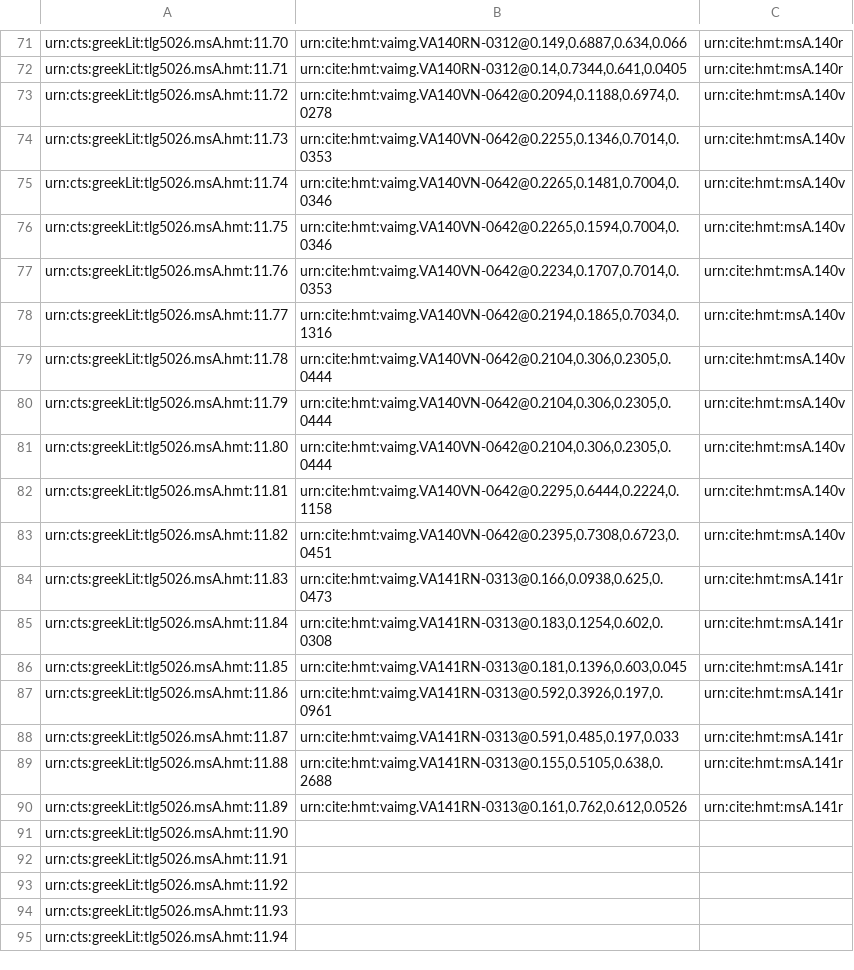
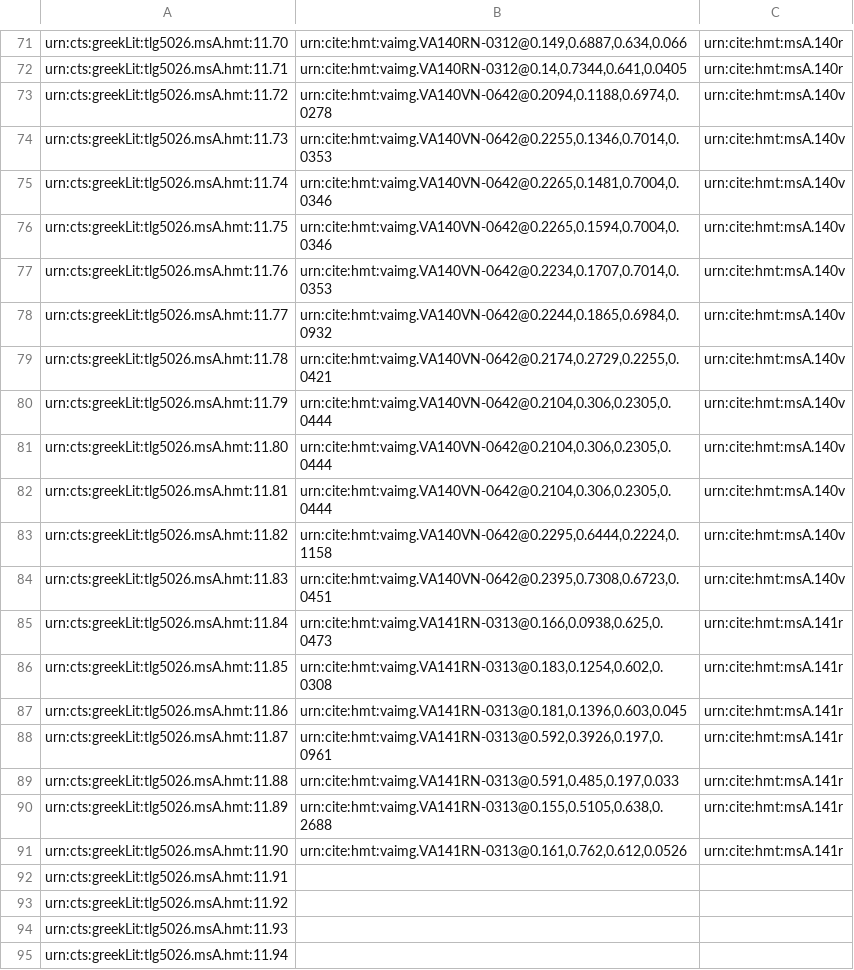
Before and after one commit to HCMID/closed-hmt-iliad11, a CSV file: Collections/data/venA-mainScholia.csv, drawn as a sheet; only a part is shown, gaps mark what is left out.

Commit message:
Update venA-mainScholia.csv

```diff
--- a/Collections/data/venA-mainScholia.csv
+++ b/Collections/data/venA-mainScholia.csv
@@ -77,16 +77,16 @@ urn:cts:greekLit:tlg5026.msA.hmt:11.75,"urn:cite:hmt:vaimg.VA140VN-0642@0.2265,0
 urn:cts:greekLit:tlg5026.msA.hmt:11.76,"urn:cite:hmt:vaimg.VA140VN-0642@0.2234,0.1707,0.7014,0.0353",urn:cite:hmt:msA.140v
-urn:cts:greekLit:tlg5026.msA.hmt:11.77,"urn:cite:hmt:vaimg.VA140VN-0642@0.2194,0.1865,0.7034,0.1316",urn:cite:hmt:msA.140v
-urn:cts:greekLit:tlg5026.msA.hmt:11.78,"urn:cite:hmt:vaimg.VA140VN-0642@0.2104,0.306,0.2305,0.0444",urn:cite:hmt:msA.140v
+urn:cts:greekLit:tlg5026.msA.hmt:11.77,"urn:cite:hmt:vaimg.VA140VN-0642@0.2244,0.1865,0.6984,0.0932",urn:cite:hmt:msA.140v
+urn:cts:greekLit:tlg5026.msA.hmt:11.78,"urn:cite:hmt:vaimg.VA140VN-0642@0.2174,0.2729,0.2255,0.0421",urn:cite:hmt:msA.140v
 urn:cts:greekLit:tlg5026.msA.hmt:11.79,"urn:cite:hmt:vaimg.VA140VN-0642@0.2104,0.306,0.2305,0.0444",urn:cite:hmt:msA.140v
 urn:cts:greekLit:tlg5026.msA.hmt:11.80,"urn:cite:hmt:vaimg.VA140VN-0642@0.2104,0.306,0.2305,0.0444",urn:cite:hmt:msA.140v
-urn:cts:greekLit:tlg5026.msA.hmt:11.81,"urn:cite:hmt:vaimg.VA140VN-0642@0.2295,0.6444,0.2224,0.1158",urn:cite:hmt:msA.140v
-urn:cts:greekLit:tlg5026.msA.hmt:11.82,"urn:cite:hmt:vaimg.VA140VN-0642@0.2395,0.7308,0.6723,0.0451",urn:cite:hmt:msA.140v
-urn:cts:greekLit:tlg5026.msA.hmt:11.83,"urn:cite:hmt:vaimg.VA141RN-0313@0.166,0.0938,0.625,0.0473",urn:cite:hmt:msA.141r
-urn:cts:greekLit:tlg5026.msA.hmt:11.84,"urn:cite:hmt:vaimg.VA141RN-0313@0.183,0.1254,0.602,0.0308",urn:cite:hmt:msA.141r
-urn:cts:greekLit:tlg5026.msA.hmt:11.85,"urn:cite:hmt:vaimg.VA141RN-0313@0.181,0.1396,0.603,0.045",urn:cite:hmt:msA.141r
-urn:cts:greekLit:tlg5026.msA.hmt:11.86,"urn:cite:hmt:vaimg.VA141RN-0313@0.592,0.3926,0.197,0.0961",urn:cite:hmt:msA.141r
-urn:cts:greekLit:tlg5026.msA.hmt:11.87,"urn:cite:hmt:vaimg.VA141RN-0313@0.591,0.485,0.197,0.033",urn:cite:hmt:msA.141r
-urn:cts:greekLit:tlg5026.msA.hmt:11.88,"urn:cite:hmt:vaimg.VA141RN-0313@0.155,0.5105,0.638,0.2688",urn:cite:hmt:msA.141r
-urn:cts:greekLit:tlg5026.msA.hmt:11.89,"urn:cite:hmt:vaimg.VA141RN-0313@0.161,0.762,0.612,0.0526",urn:cite:hmt:msA.141r
-urn:cts:greekLit:tlg5026.msA.hmt:11.90,"",
+urn:cts:greekLit:tlg5026.msA.hmt:11.81,"urn:cite:hmt:vaimg.VA140VN-0642@0.2104,0.306,0.2305,0.0444",urn:cite:hmt:msA.140v
+urn:cts:greekLit:tlg5026.msA.hmt:11.82,"urn:cite:hmt:vaimg.VA140VN-0642@0.2295,0.6444,0.2224,0.1158",urn:cite:hmt:msA.140v
+urn:cts:greekLit:tlg5026.msA.hmt:11.83,"urn:cite:hmt:vaimg.VA140VN-0642@0.2395,0.7308,0.6723,0.0451",urn:cite:hmt:msA.140v
+urn:cts:greekLit:tlg5026.msA.hmt:11.84,"urn:cite:hmt:vaimg.VA141RN-0313@0.166,0.0938,0.625,0.0473",urn:cite:hmt:msA.141r
+urn:cts:greekLit:tlg5026.msA.hmt:11.85,"urn:cite:hmt:vaimg.VA141RN-0313@0.183,0.1254,0.602,0.0308",urn:cite:hmt:msA.141r
+urn:cts:greekLit:tlg5026.msA.hmt:11.86,"urn:cite:hmt:vaimg.VA141RN-0313@0.181,0.1396,0.603,0.045",urn:cite:hmt:msA.141r
+urn:cts:greekLit:tlg5026.msA.hmt:11.87,"urn:cite:hmt:vaimg.VA141RN-0313@0.592,0.3926,0.197,0.0961",urn:cite:hmt:msA.141r
+urn:cts:greekLit:tlg5026.msA.hmt:11.88,"urn:cite:hmt:vaimg.VA141RN-0313@0.591,0.485,0.197,0.033",urn:cite:hmt:msA.141r
+urn:cts:greekLit:tlg5026.msA.hmt:11.89,"urn:cite:hmt:vaimg.VA141RN-0313@0.155,0.5105,0.638,0.2688",urn:cite:hmt:msA.141r
+urn:cts:greekLit:tlg5026.msA.hmt:11.90,"urn:cite:hmt:vaimg.VA141RN-0313@0.161,0.762,0.612,0.0526",urn:cite:hmt:msA.141r
 urn:cts:greekLit:tlg5026.msA.hmt:11.91,"",
```
